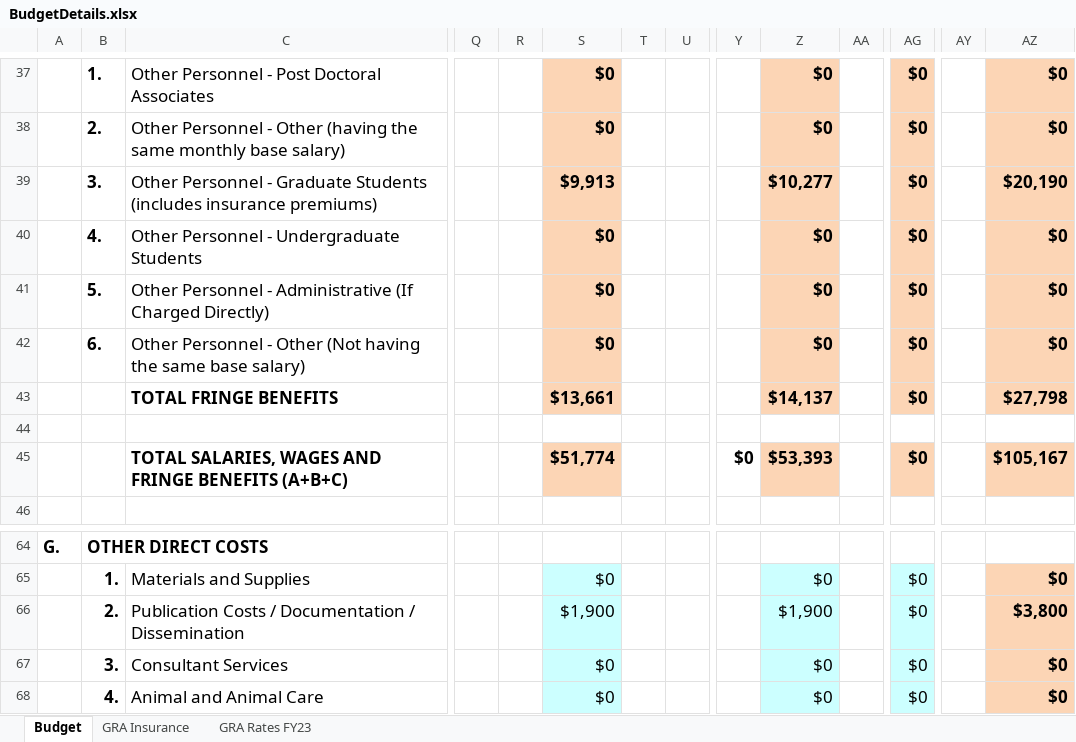
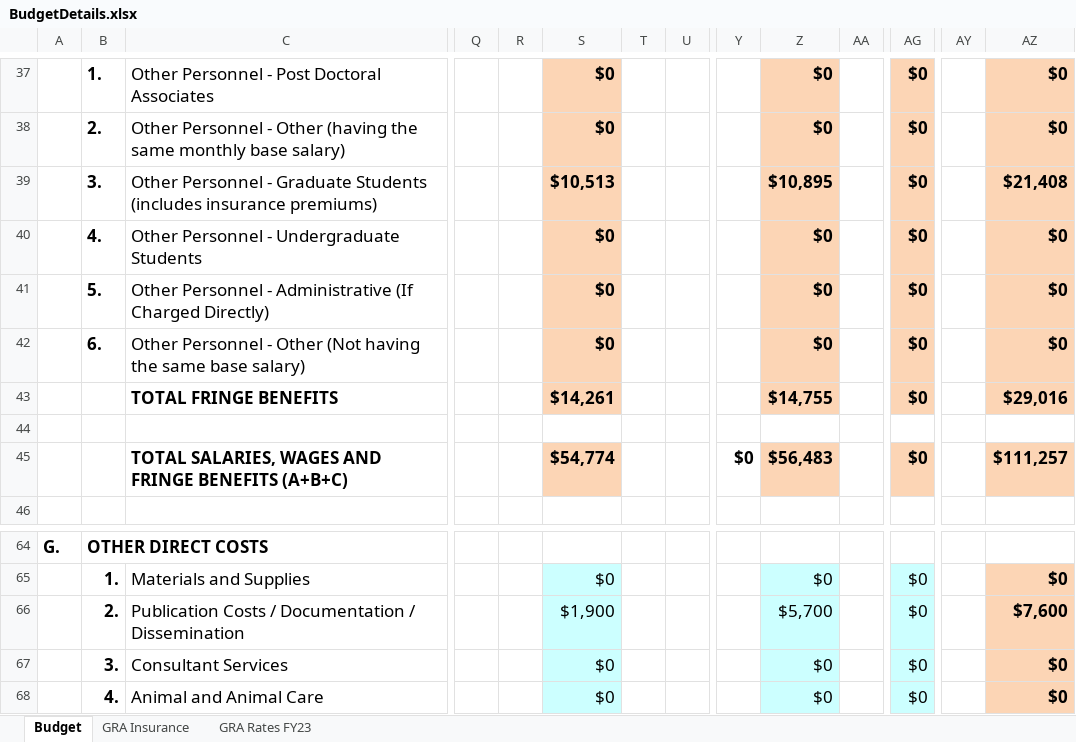
Before and after one commit to kpenev/TESS_EB_Bayesian, an Excel workbook: budget/BudgetDetails.xlsx, sheet Budget, drawn as a sheet; only a part is shown, gaps mark what is left out; values as stored, in another font and other column widths than the file's, no borders; conditional formats not drawn; removed rows and columns are numbered as before the commit, all else as after; rows hold the shown columns only; the diff covers the shown part only; the diff names each change by its address in the sheet, - before the commit and + after, or states it on an @@ line.

Commit message:
ADAP 2023: Complete draft of budget and justification

```diff
--- a/budget/BudgetDetails.xlsx (sheet Budget)
+++ b/budget/BudgetDetails.xlsx (sheet Budget)
-S39: $9,913
+S39: $10,513
-Z39: $10,277
+Z39: $10,895
-AZ39: $20,190
+AZ39: $21,408
-row 43:  |  | TOTAL FRINGE BENEFITS |  |  | $13,661 |  |  |  | $14,137 |  | $0 |  | $27,798
+row 43:  |  | TOTAL FRINGE BENEFITS |  |  | $14,261 |  |  |  | $14,755 |  | $0 |  | $29,016
-S45: $51,774
+S45: $54,774
-Z45: $53,393
+Z45: $56,483
-AZ45: $105,167
+AZ45: $111,257
-Z66: $1,900
+Z66: $5,700
-AZ66: $3,800
+AZ66: $7,600
```
Also changed, not shown: 4 added rows, 4 removed rows and 18 edited cells elsewhere in this sheet, 1 other file.
